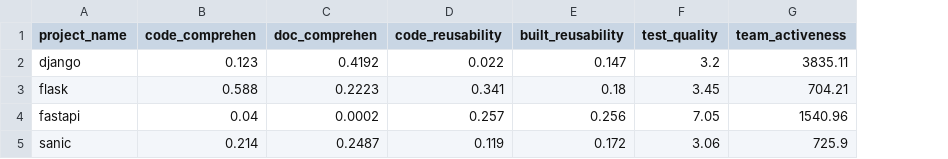
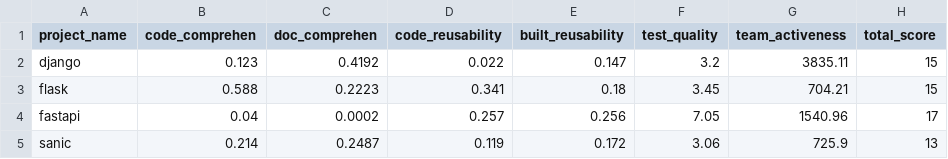
Before and after one commit to 953327-Project/BackEnd, a CSV file: Material/score_metrics.csv, drawn as a sheet; the diff names each change by its address in the sheet, - before the commit and + after, or states it on an @@ line.

Commit message:
Update score_metrics.csv
Added total score.

```diff
--- a/Material/score_metrics.csv
+++ b/Material/score_metrics.csv
+column H (total_score), rows 2-5: 15 | 15 | 17 | 13
```
